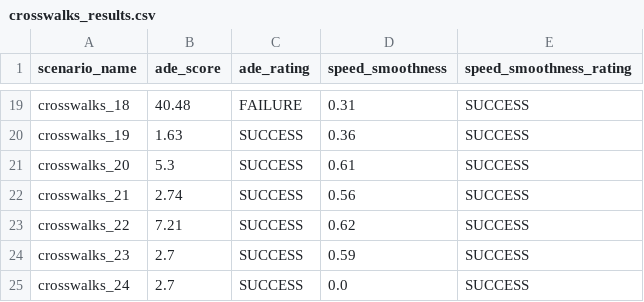
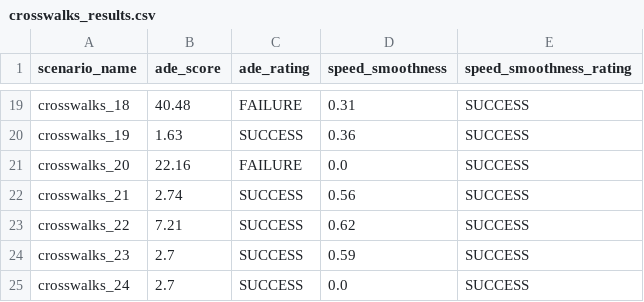
Before and after one commit to dmytrozabolotnii/autoware_mini, a CSV file: data/bag_scenarios/tartu_large/results/crosswalks_results.csv, drawn as a sheet; only a part is shown, gaps mark what is left out.

Commit message:
#284 - change crosswalks_20 to FAILURE based on 3 other runs

```diff
--- a/data/bag_scenarios/tartu_large/results/crosswalks_results.csv
+++ b/data/bag_scenarios/tartu_large/results/crosswalks_results.csv
@@ -20,3 +20,3 @@ crosswalks_18,40.48,FAILURE,0.31,SUCCESS
 crosswalks_19,1.63,SUCCESS,0.36,SUCCESS
-crosswalks_20,5.3,SUCCESS,0.61,SUCCESS
+crosswalks_20,22.16,FAILURE,0.0,SUCCESS
 crosswalks_21,2.74,SUCCESS,0.56,SUCCESS
```
